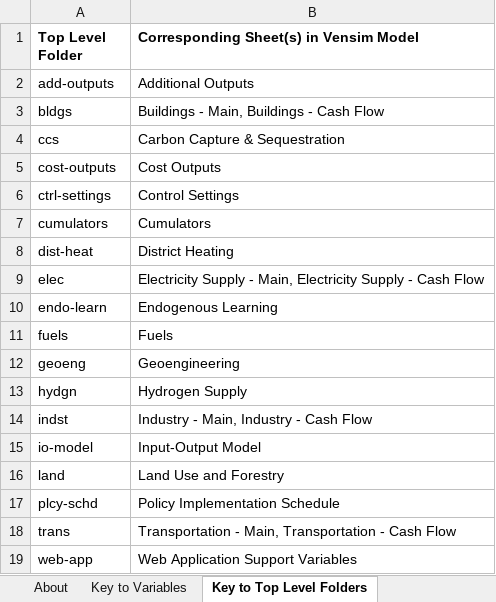
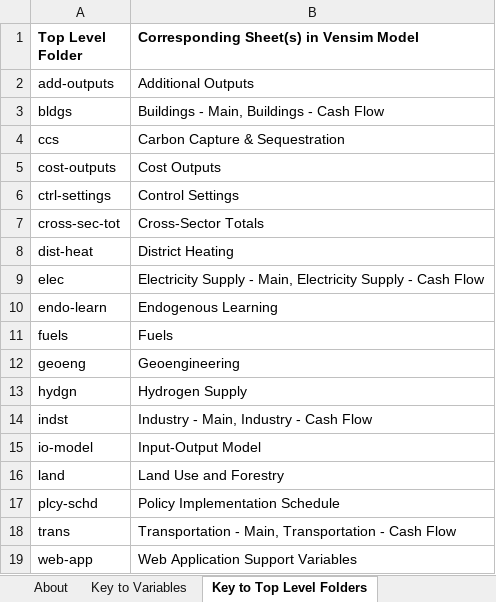
Before and after one commit to EnergyInnovation/eps-minnesota, an Excel workbook: InputData/acronym-key.xlsx, sheet Key to Top Level Folders, drawn as a sheet; values as stored, in another font and other column widths than the file's, no borders; removed rows and columns are numbered as before the commit, all else as after; the diff names each change by its address in the sheet, - before the commit and + after, or states it on an @@ line.

```diff
--- a/InputData/acronym-key.xlsx (sheet Key to Top Level Folders)
+++ b/InputData/acronym-key.xlsx (sheet Key to Top Level Folders)
-row 7: cumulators | Cumulators
+row 7: cross-sec-tot | Cross-Sector Totals
```
Also changed, not shown: sheet Key to Variables, 12 other files.
